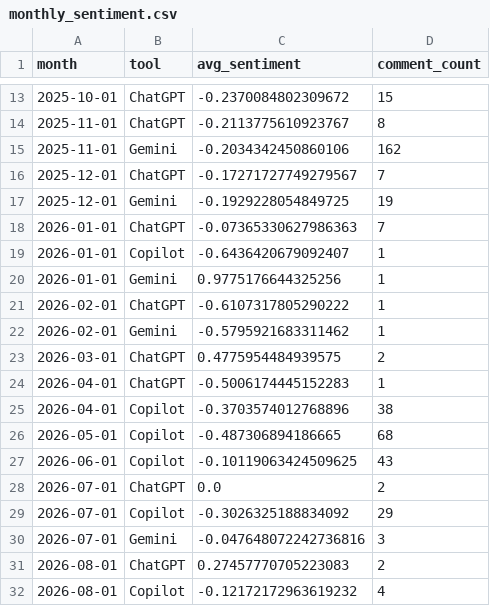
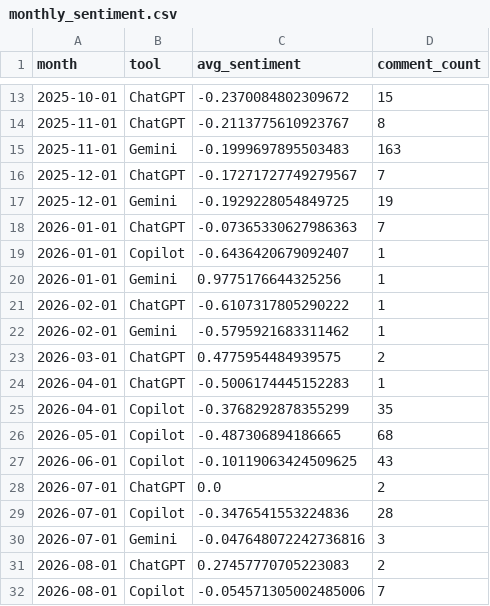
Before and after one commit to abdulla-cc/yt-sentiment-tracker, a CSV file: data/monthly_sentiment.csv, drawn as a sheet; only a part is shown, gaps mark what is left out.

```diff
--- a/data/monthly_sentiment.csv
+++ b/data/monthly_sentiment.csv
@@ -14,3 +14,3 @@ month,tool,avg_sentiment,comment_count
 2025-11-01,ChatGPT,-0.2113775610923767,8
-2025-11-01,Gemini,-0.2034342450860106,162
+2025-11-01,Gemini,-0.1999697895503483,163
 2025-12-01,ChatGPT,-0.17271727749279567,7
@@ -24,3 +24,3 @@ month,tool,avg_sentiment,comment_count
 2026-04-01,ChatGPT,-0.5006174445152283,1
-2026-04-01,Copilot,-0.3703574012768896,38
+2026-04-01,Copilot,-0.3768292878355299,35
 2026-05-01,Copilot,-0.487306894186665,68
@@ -28,5 +28,5 @@ month,tool,avg_sentiment,comment_count
 2026-07-01,ChatGPT,0.0,2
-2026-07-01,Copilot,-0.3026325188834092,29
+2026-07-01,Copilot,-0.3476541553224836,28
 2026-07-01,Gemini,-0.047648072242736816,3
 2026-08-01,ChatGPT,0.27457770705223083,2
-2026-08-01,Copilot,-0.12172172963619232,4
+2026-08-01,Copilot,-0.054571305002485006,7
```
